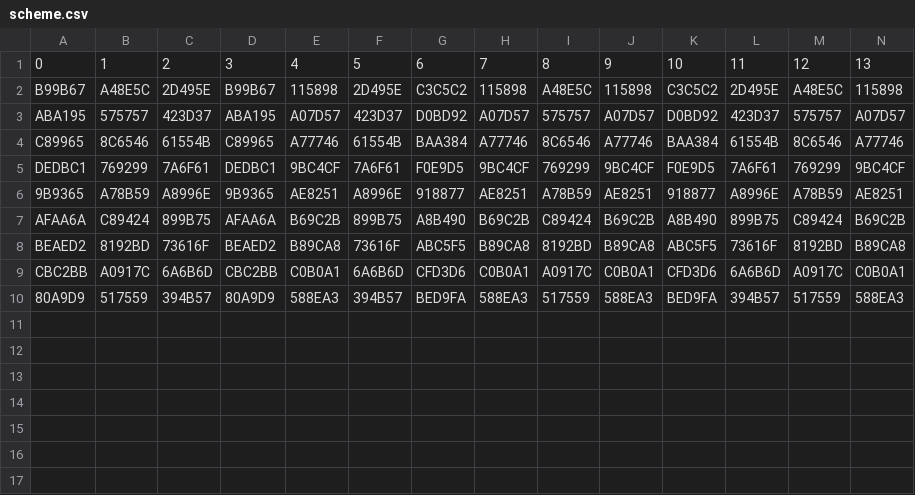
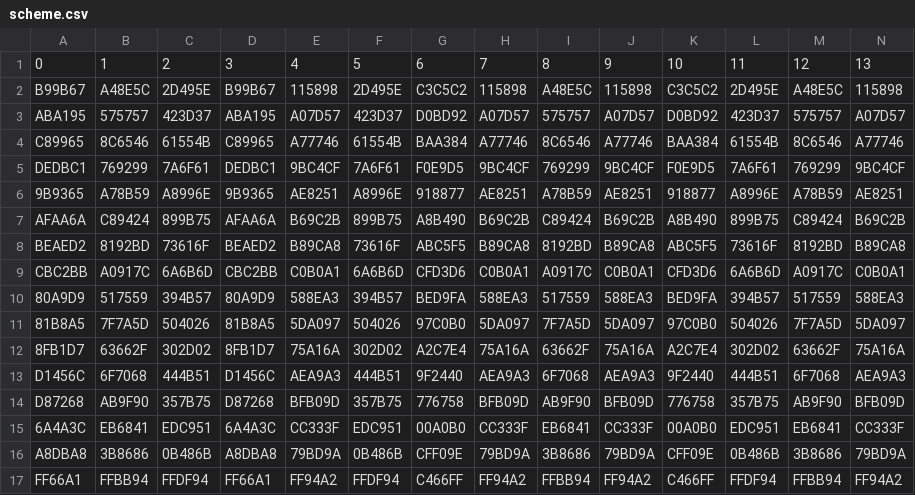
Before and after one commit to sektionschef/proiezione, a CSV file: scheme.csv, drawn as a sheet; only a part is shown; rows hold the shown columns only; the diff names each change by its address in the sheet, - before the commit and + after, or states it on an @@ line.

```diff
--- a/scheme.csv
+++ b/scheme.csv
+row 11: 81B8A5 | 7F7A5D | 504026 | 81B8A5 | 5DA097 | 504026 | 97C0B0 | 5DA097 | 7F7A5D | 5DA097 | 97C0B0 | 504026 | 7F7A5D | 5DA097
+row 12: 8FB1D7 | 63662F | 302D02 | 8FB1D7 | 75A16A | 302D02 | A2C7E4 | 75A16A | 63662F | 75A16A | A2C7E4 | 302D02 | 63662F | 75A16A
+row 13: D1456C | 6F7068 | 444B51 | D1456C | AEA9A3 | 444B51 | 9F2440 | AEA9A3 | 6F7068 | AEA9A3 | 9F2440 | 444B51 | 6F7068 | AEA9A3
+row 14: D87268 | AB9F90 | 357B75 | D87268 | BFB09D | 357B75 | 776758 | BFB09D | AB9F90 | BFB09D | 776758 | 357B75 | AB9F90 | BFB09D
+row 15: 6A4A3C | EB6841 | EDC951 | 6A4A3C | CC333F | EDC951 | 00A0B0 | CC333F | EB6841 | CC333F | 00A0B0 | EDC951 | EB6841 | CC333F
+row 16: A8DBA8 | 3B8686 | 0B486B | A8DBA8 | 79BD9A | 0B486B | CFF09E | 79BD9A | 3B8686 | 79BD9A | CFF09E | 0B486B | 3B8686 | 79BD9A
+row 17: FF66A1 | FFBB94 | FFDF94 | FF66A1 | FF94A2 | FFDF94 | C466FF | FF94A2 | FFBB94 | FF94A2 | C466FF | FFDF94 | FFBB94 | FF94A2
```
Also changed, not shown: 3 other files.
